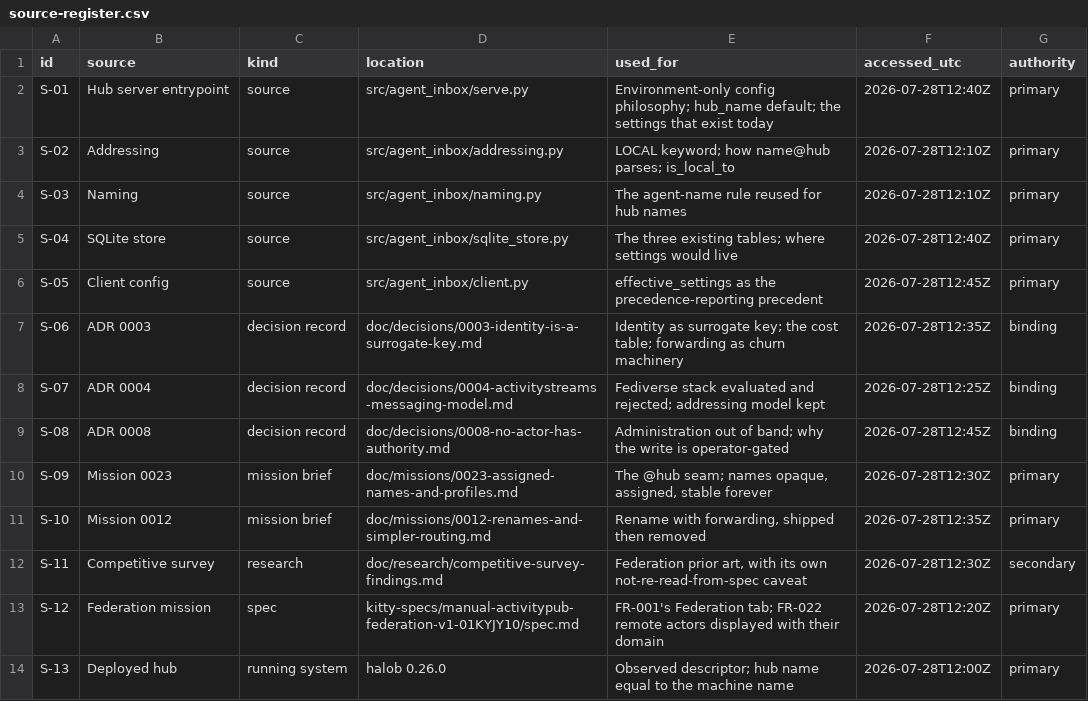
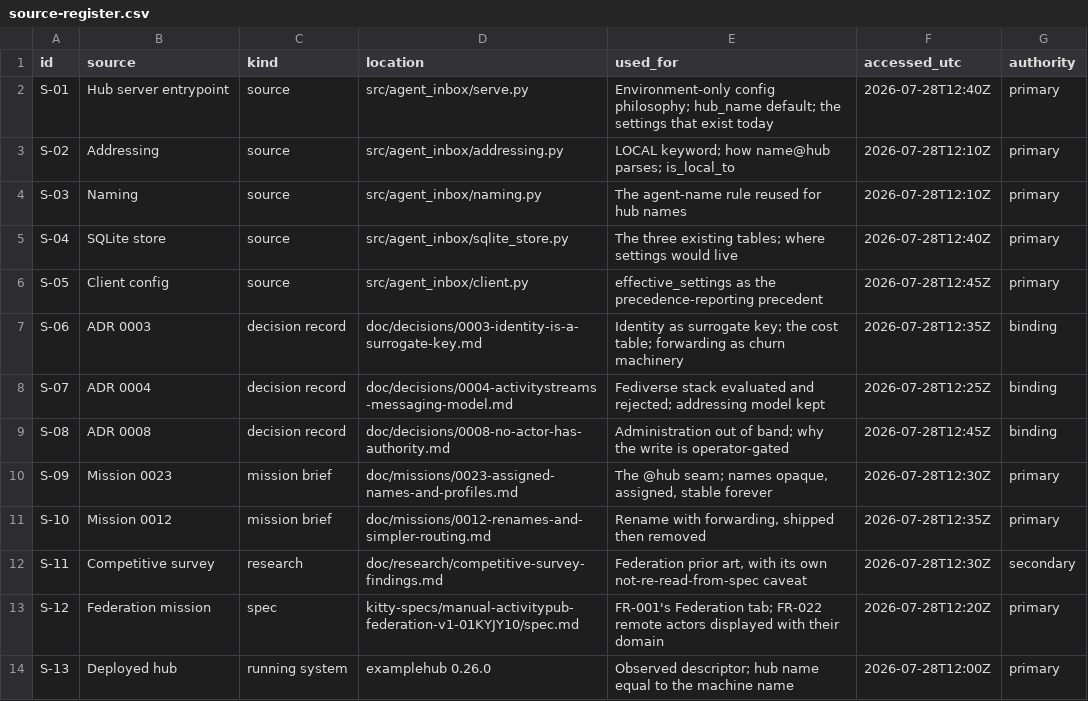
Before and after one commit to trebizondoculpepper/agent-inbox, a CSV file: kitty-specs/a-hub-has-a-name-of-its-own-01KYMD90/research/source-register.csv, drawn as a sheet.

```diff
--- a/kitty-specs/a-hub-has-a-name-of-its-own-01KYMD90/research/source-register.csv
+++ b/kitty-specs/a-hub-has-a-name-of-its-own-01KYMD90/research/source-register.csv
@@ -13,2 +13,2 @@ S-11,Competitive survey,research,doc/research/competitive-survey-findings.md,"Fe
 S-12,Federation mission,spec,kitty-specs/manual-activitypub-federation-v1-01KYJY10/spec.md,"FR-001's Federation tab; FR-022 remote actors displayed with their domain",2026-07-28T12:20Z,primary
-S-13,Deployed hub,running system,halob 0.26.0,"Observed descriptor; hub name equal to the machine name",2026-07-28T12:00Z,primary
+S-13,Deployed hub,running system,examplehub 0.26.0,"Observed descriptor; hub name equal to the machine name",2026-07-28T12:00Z,primary
```
Also changed, not shown: kitty-specs/auth-aware-live-smoke-suite-01KYJZ80/research/evidence-log.csv, kitty-specs/auth-aware-live-smoke-suite-01KYJZ80/research/source-register.csv, 37 other files.
